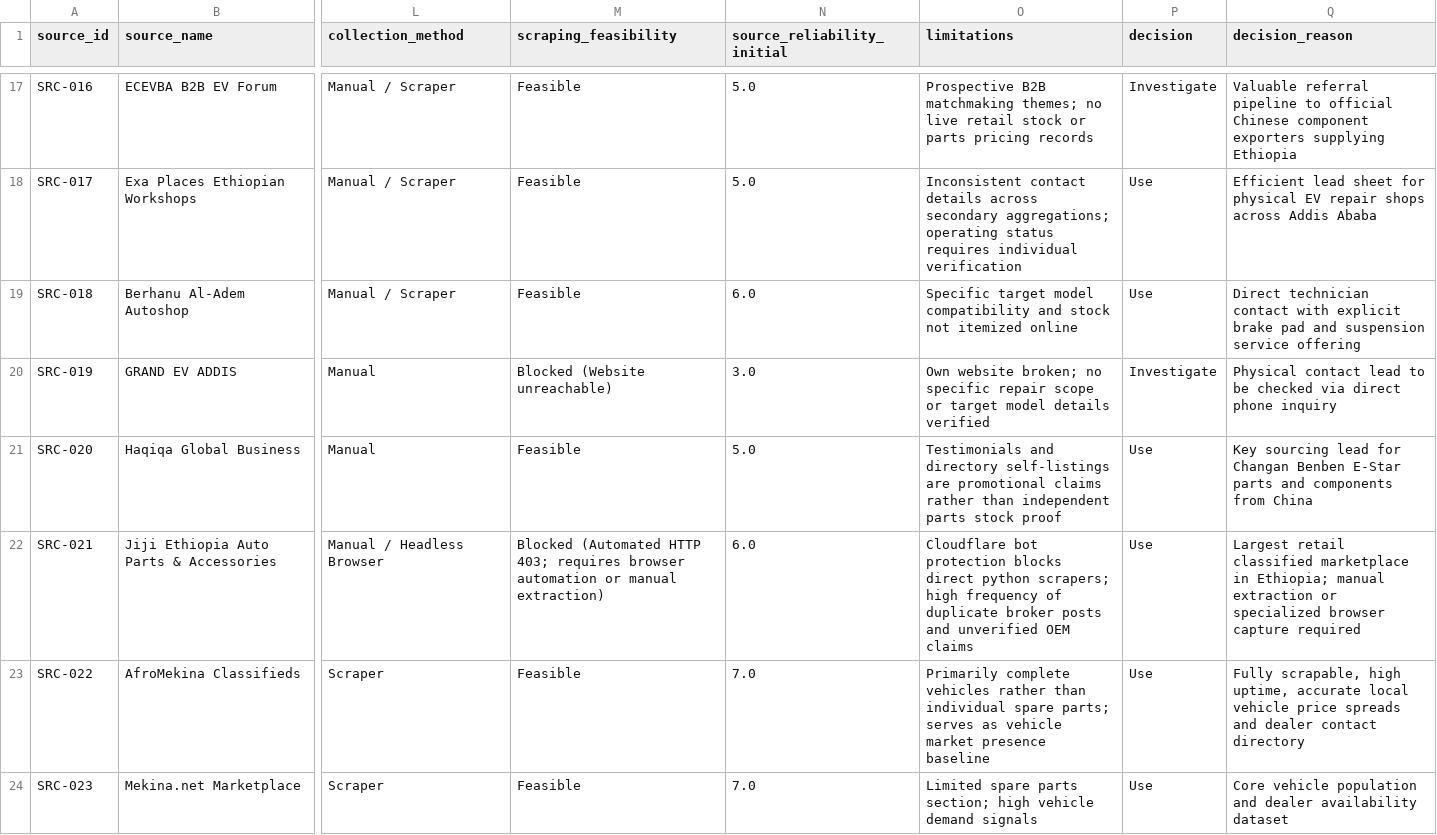
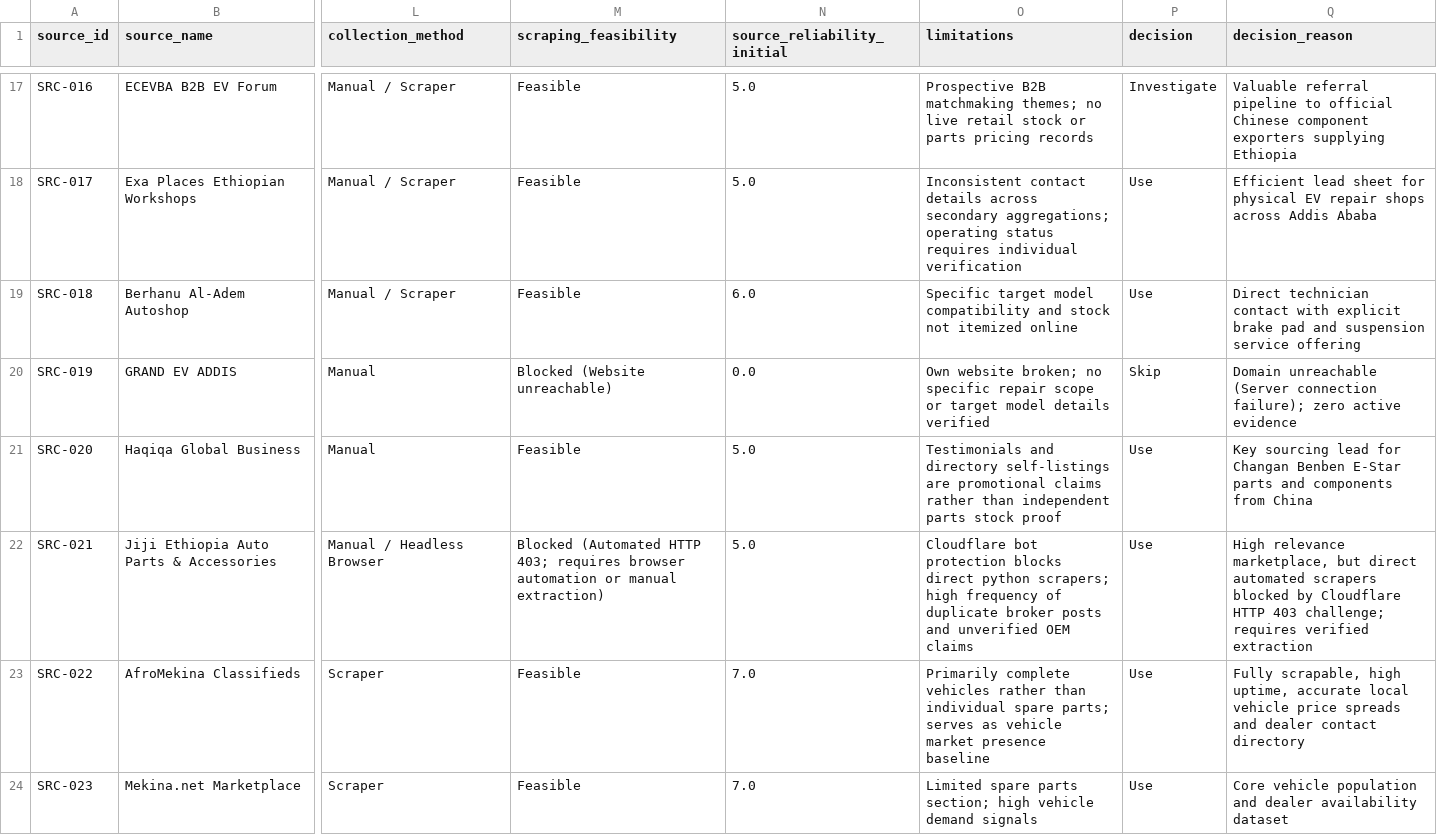
Before and after one commit to tad12e/EV_data_cleaning, a CSV file: choosing_spare_parts/docs/source_register.csv, drawn as a sheet; only a part is shown, gaps mark what is left out; the diff covers the shown part only; the diff names each change by its address in the sheet, - before the commit and + after, or states it on an @@ line.

```diff
--- a/choosing_spare_parts/docs/source_register.csv
+++ b/choosing_spare_parts/docs/source_register.csv
-N20 (source_reliability_initial): 3.0
+N20 (source_reliability_initial): 0.0
-P20 (decision): Investigate
+P20 (decision): Skip
-Q20 (decision_reason): Physical contact lead to be checked via direct phone inquiry
+Q20 (decision_reason): Domain unreachable (Server connection failure); zero active evidence
-N22 (source_reliability_initial): 6.0
+N22 (source_reliability_initial): 5.0
-Q22 (decision_reason): Largest retail classified marketplace in Ethiopia; manual extraction or specialized browser capture required
+Q22 (decision_reason): High relevance marketplace, but direct automated scrapers blocked by Cloudflare HTTP 403 challenge; requires verified extraction
```
Also changed, not shown: 18 edited cells elsewhere in this file, choosing_spare_parts/data/raw/suppliers/raw_supplier_evidence.csv, 19 other files.
